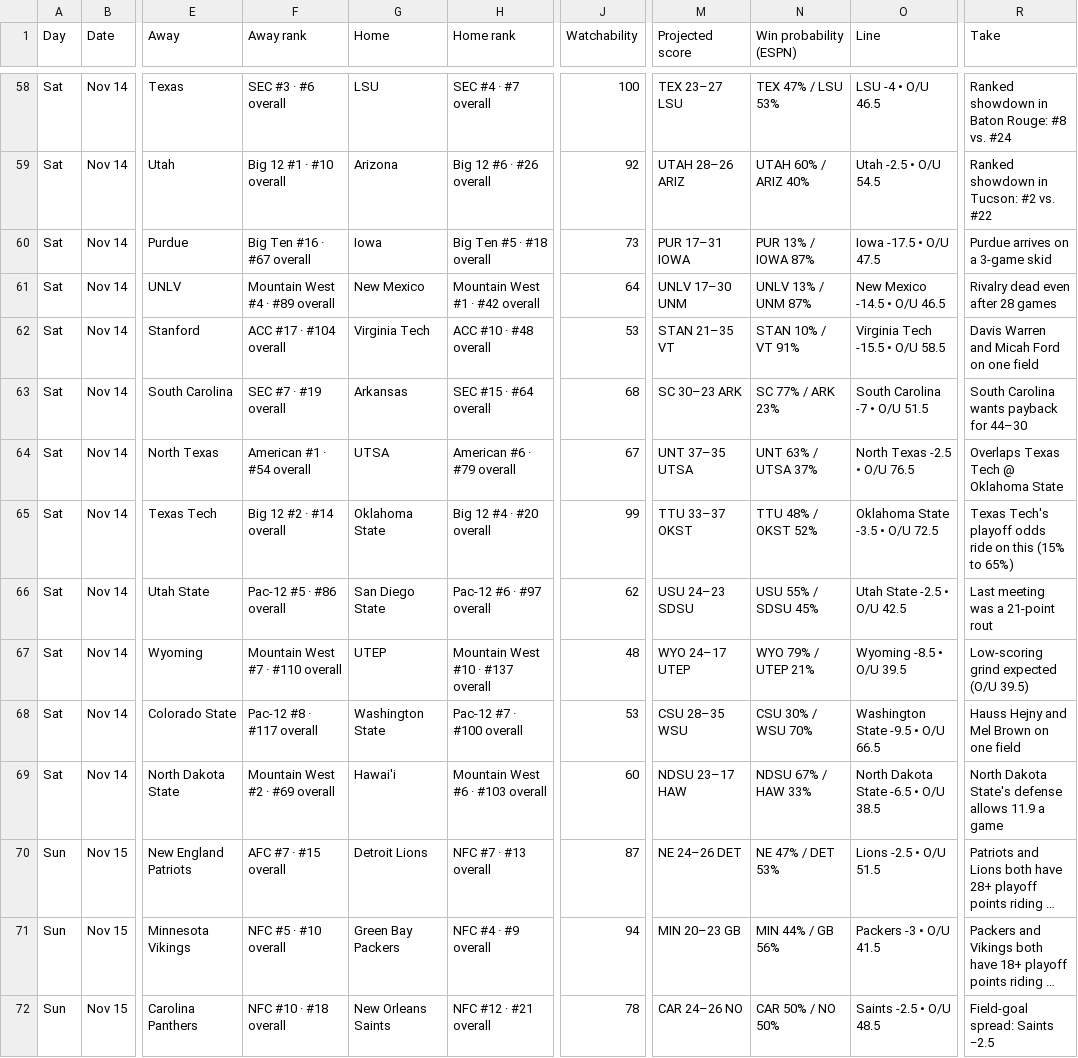
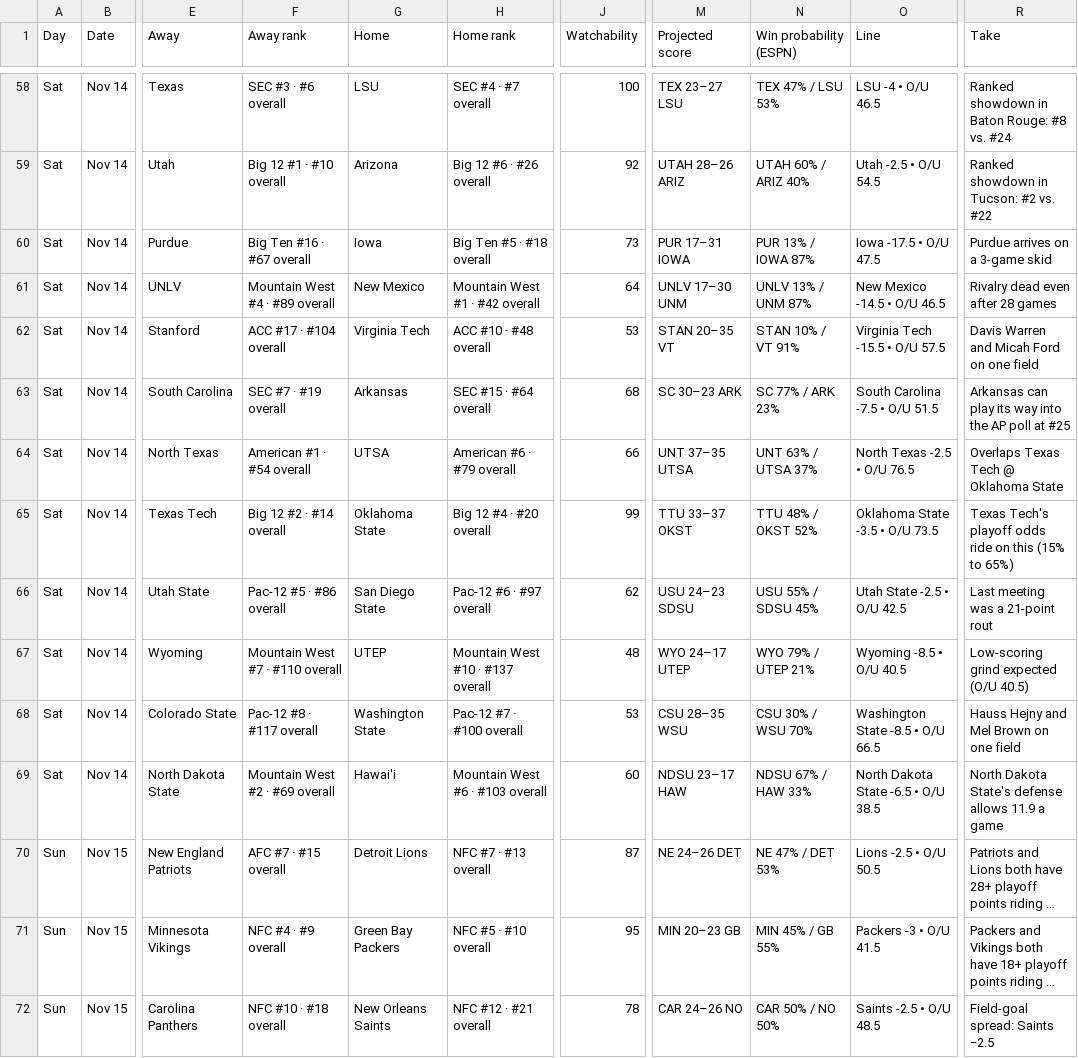
Before and after one commit to denegrijustin/football-watchability, a CSV file: public/exports/watch-slate.csv, drawn as a sheet; only a part is shown, gaps mark what is left out; long unchanged cells end in …; the diff covers the shown part only; the diff names each change by its address in the sheet, - before the commit and + after, or states it on an @@ line.

```diff
--- a/public/exports/watch-slate.csv
+++ b/public/exports/watch-slate.csv
-M62 (Projected score): STAN 21–35 VT
+M62 (Projected score): STAN 20–35 VT
-O62 (Line): Virginia Tech -15.5 • O/U 58.5
+O62 (Line): Virginia Tech -15.5 • O/U 57.5
-O63 (Line): South Carolina -7 • O/U 51.5
+O63 (Line): South Carolina -7.5 • O/U 51.5
-R63 (Take): South Carolina wants payback for 44–30
+R63 (Take): Arkansas can play its way into the AP poll at #25
-J64 (Watchability): 67
+J64 (Watchability): 66
-O65 (Line): Oklahoma State -3.5 • O/U 72.5
+O65 (Line): Oklahoma State -3.5 • O/U 73.5
-O67 (Line): Wyoming -8.5 • O/U 39.5
+O67 (Line): Wyoming -8.5 • O/U 40.5
-R67 (Take): Low-scoring grind expected (O/U 39.5)
+R67 (Take): Low-scoring grind expected (O/U 40.5)
-O68 (Line): Washington State -9.5 • O/U 66.5
+O68 (Line): Washington State -8.5 • O/U 66.5
-O70 (Line): Lions -2.5 • O/U 51.5
+O70 (Line): Lions -2.5 • O/U 50.5
-F71 (Away rank): NFC #5 · #10 overall
+F71 (Away rank): NFC #4 · #9 overall
-H71 (Home rank): NFC #4 · #9 overall
+H71 (Home rank): NFC #5 · #10 overall
-J71 (Watchability): 94
+J71 (Watchability): 95
-N71 (Win probability (ESPN)): MIN 44% / GB 56%
+N71 (Win probability (ESPN)): MIN 45% / GB 55%
```
Also changed, not shown: 1 added row, 1 removed row and 42 edited cells elsewhere in this file, 17 other files.
